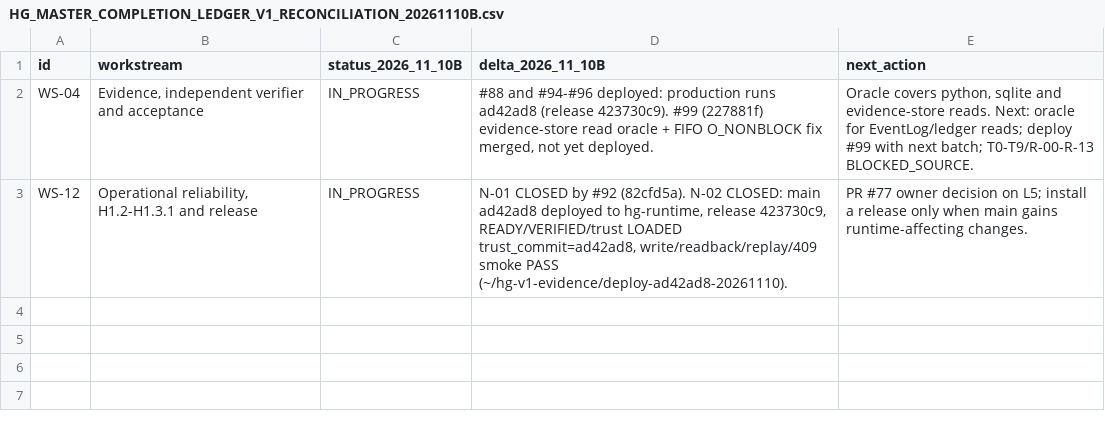
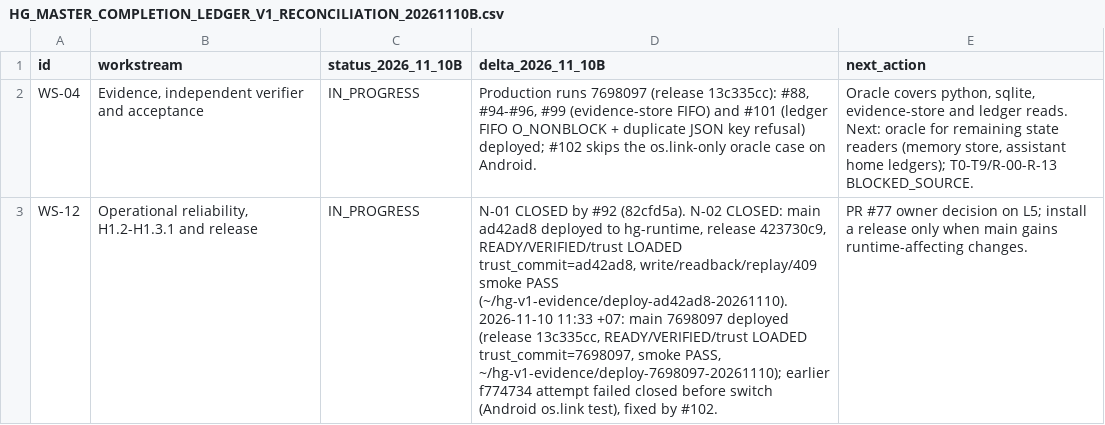
Before and after one commit to OAI-GIANG/HG, a CSV file: docs/governance/HG_MASTER_COMPLETION_LEDGER_V1_RECONCILIATION_20261110B.csv, drawn as a sheet; the diff names each change by its address in the sheet, - before the commit and + after, or states it on an @@ line.

```diff
--- a/docs/governance/HG_MASTER_COMPLETION_LEDGER_V1_RECONCILIATION_20261110B.csv
+++ b/docs/governance/HG_MASTER_COMPLETION_LEDGER_V1_RECONCILIATION_20261110B.csv
-D2 (delta_2026_11_10B): #88 and #94-#96 deployed: production runs ad42ad8 (release 423730c9). #99 (227881f) evidence-store read oracle + FIFO O_NONBLOCK fix merged, not yet deployed.
+D2 (delta_2026_11_10B): Production runs 7698097 (release 13c335cc): #88, #94-#96, #99 (evidence-store FIFO) and #101 (ledger FIFO O_NONBLOCK + duplicate JSON key refusal) deployed; #102 skips the os.link-only oracle case on Android.
-E2 (next_action): …covers python, sqlite and evidence-store reads. Next: oracle for EventLog/ledger reads; deploy #99 with next batch; T0-T9/R-00-R-13 BLOCKED_SOURCE.
+E2 (next_action): …covers python, sqlite, evidence-store and ledger reads. Next: oracle for remaining state readers (memory store, assistant home ledgers); T0-T9/R-00-R-13 BLOCKED_SOURCE.
-D3 (delta_2026_11_10B): …PASS (~/hg-v1-evidence/deploy-ad42ad8-20261110).
+D3 (delta_2026_11_10B): …PASS (~/hg-v1-evidence/deploy-ad42ad8-20261110). 2026-11-10 11:33 +07: main 7698097 deployed (release 13c335cc, READY/VERIFIED/trust LOADED trust_commit=7698097, smoke PASS, ~/hg-v1-evidence/deploy-7698097-20261110); earlier f774734 attempt failed closed before switch (Android os.link test), fixed by #102.
```
Also changed, not shown: 2 other files.
